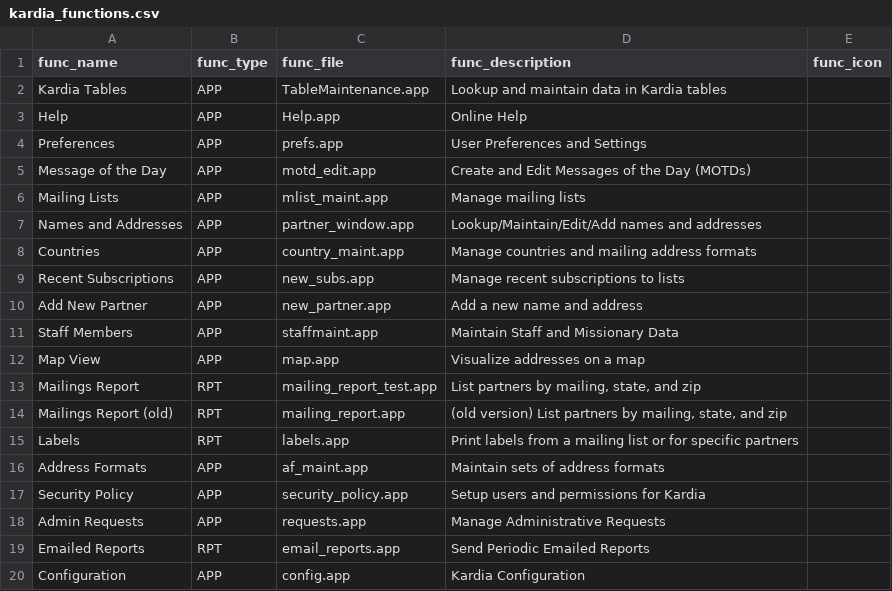
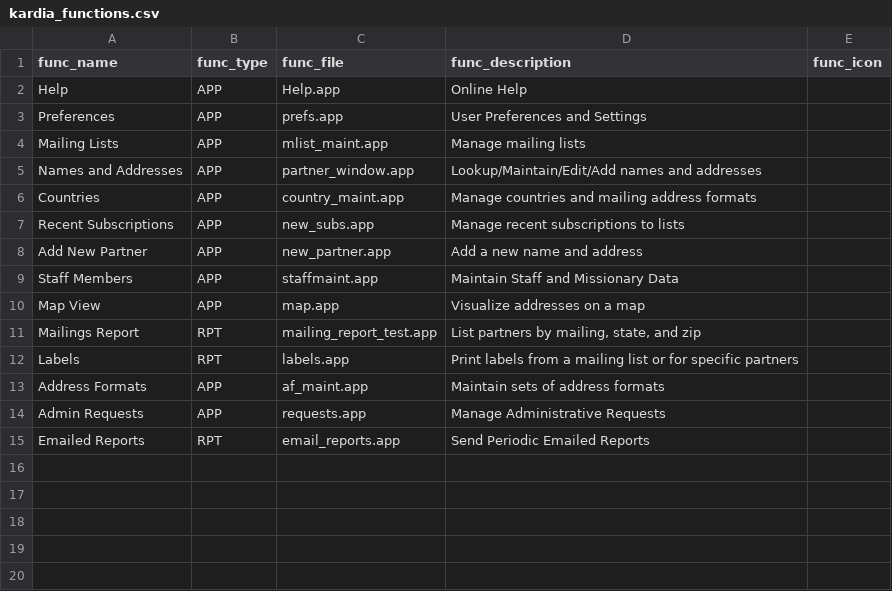
Before and after one commit to LightSys/kardia, a CSV file: kardia-app/modules/base/kardia_functions.csv, drawn as a sheet; the diff names each change by its address in the sheet, - before the commit and + after, or states it on an @@ line.

```diff
--- a/kardia-app/modules/base/kardia_functions.csv
+++ b/kardia-app/modules/base/kardia_functions.csv
-row 2: Kardia Tables | APP | TableMaintenance.app | Lookup and maintain data in Kardia tables
-row 5: Message of the Day | APP | motd_edit.app | Create and Edit Messages of the Day (MOTDs)
-row 14: Mailings Report (old) | RPT | mailing_report.app | (old version) List partners by mailing, state, and zip
-row 17: Security Policy | APP | security_policy.app | Setup users and permissions for Kardia
-row 20: Configuration | APP | config.app | Kardia Configuration
```
Also changed, not shown: kardia-app/modules/rcpt/kardia_functions.csv, 10 other files.
